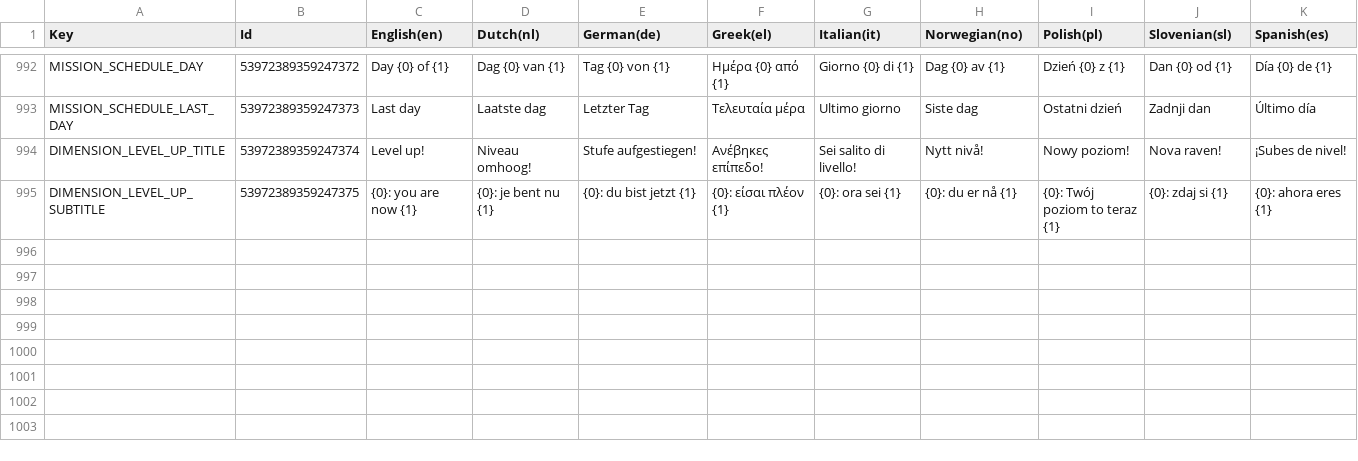
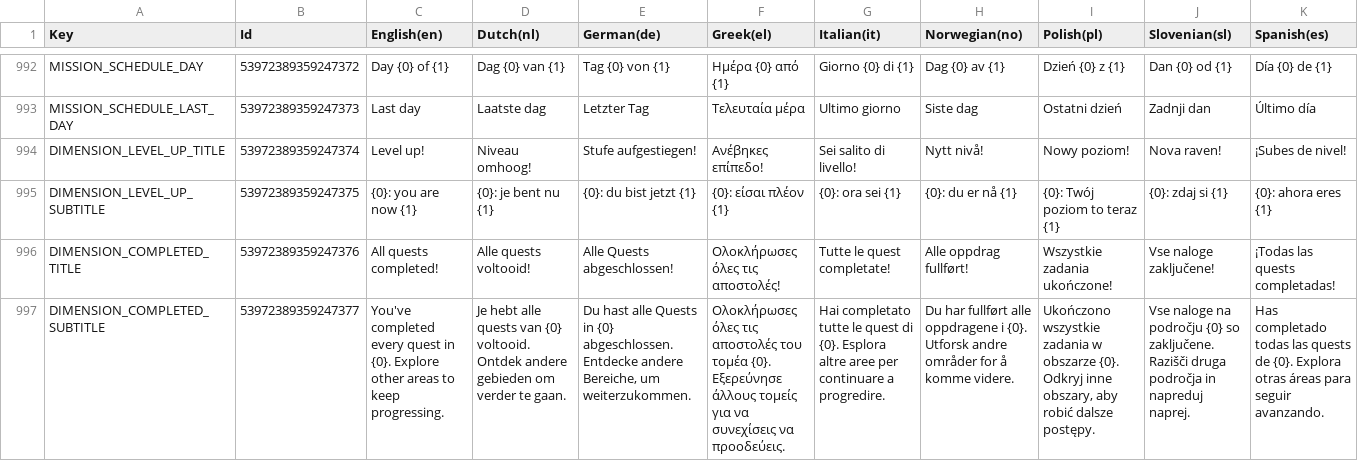
Before and after one commit to spherical-pixel/foodmission-app, a CSV file: Assets/Foodmission/localization/CSV/UI.csv, drawn as a sheet; only a part is shown, gaps mark what is left out; the diff names each change by its address in the sheet, - before the commit and + after, or states it on an @@ line.

Commit message:
feat(quests): celebrate a dimension once all its quests are completed
When the completed quest leaves nothing to offer (no next quest, no quest
at the new level) and every quest of its dimension is completed, the quest
celebration ends with a "All quests completed!" card that invites the user
to explore other areas.

```diff
--- a/Assets/Foodmission/localization/CSV/UI.csv
+++ b/Assets/Foodmission/localization/CSV/UI.csv
+row 996: DIMENSION_COMPLETED_TITLE | 53972389359247376 | All quests completed! | Alle quests voltooid! | Alle Quests abgeschlossen! | Ολοκλήρωσες όλες τις αποστολές! | Tutte le quest completate! | Alle oppdrag fullført! | Wszystkie zadania ukończone! | Vse naloge zaključene! | ¡Todas las quests completadas!
+row 997: DIMENSION_COMPLETED_SUBTITLE | 53972389359247377 | You've completed every quest in {0}. Explore other areas to keep progressing. | Je hebt alle quests van {0} voltooid. Ontdek andere gebieden om verder te gaan. | Du hast alle Quests in {0} abgeschlossen. Entdecke andere Bereiche, um weiterzukommen. | Ολοκλήρωσες όλες τις αποστολές του τομέα {0}. Εξερεύνησε άλλους τομείς για να συνεχίσεις να προοδεύεις. | Hai completato tutte le quest di {0}. Esplora altre aree per continuare a progredire. | Du har fullført alle oppdragene i {0}. Utforsk andre områder for å komme videre. | Ukończono wszystkie zadania w obszarze {0}. Odkryj inne obszary, aby robić dalsze postępy. | Vse naloge na področju {0} so zaključene. Razišči druga področja in napreduj naprej. | Has completado todas las quests de {0}. Explora otras áreas para seguir avanzando.
```
Also changed, not shown: 17 other files.
